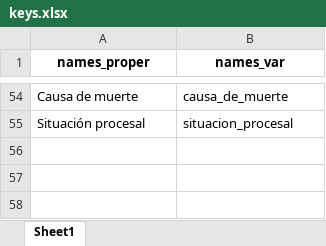
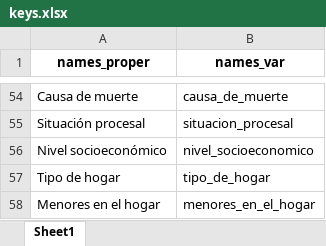
Before and after one commit to UMAD-FCS/DESCA-app, an Excel workbook: Data/keys.xlsx, sheet Sheet1, drawn as a sheet; only a part is shown, gaps mark what is left out; values as stored, in another font and other column widths than the file's, no borders; the diff names each change by its address in the sheet, - before the commit and + after, or states it on an @@ line.

```diff
--- a/Data/keys.xlsx (sheet Sheet1)
+++ b/Data/keys.xlsx (sheet Sheet1)
+row 56: Nivel socioeconómico | nivel_socioeconomico
+row 57: Tipo de hogar | tipo_de_hogar
+row 58: Menores en el hogar | menores_en_el_hogar
```
Also changed, not shown: Data/Base_fichas_indicadores.xlsx, 14 other files.
